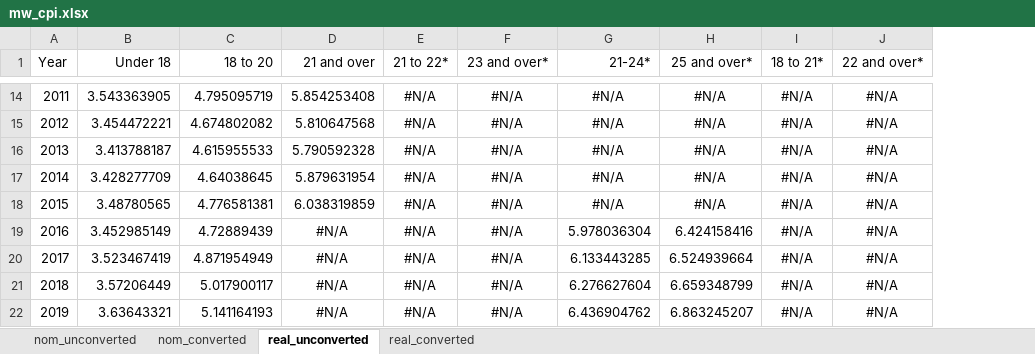
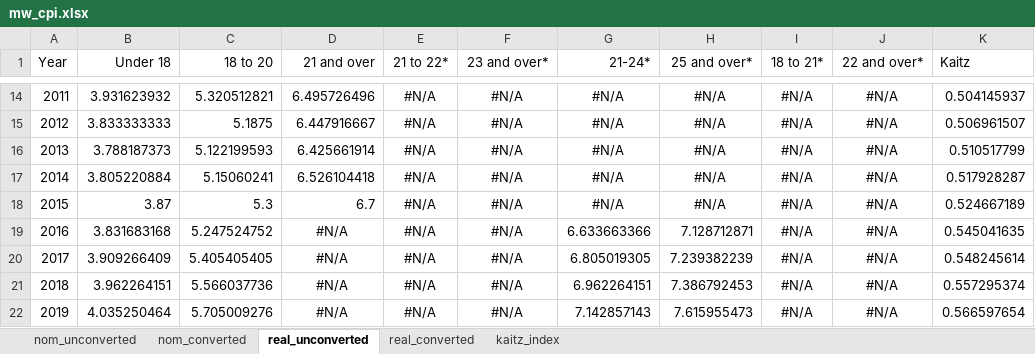
Before and after one commit to OwenJuu/msc-dissertation-roe, an Excel workbook: Data/External data/mw_cpi.xlsx, sheet real_unconverted, drawn as a sheet; only a part is shown, gaps mark what is left out; values as stored, in another font and other column widths than the file's, no borders; the diff covers the shown part only; the diff names each change by its address in the sheet, - before the commit and + after, or states it on an @@ line.

```diff
--- a/Data/External data/mw_cpi.xlsx (sheet real_unconverted)
+++ b/Data/External data/mw_cpi.xlsx (sheet real_unconverted)
+sheet tab: kaitz_index
+column K (Kaitz), rows 14-22: 0.504145937 | 0.506961507 | 0.510517799 | 0.517928287 | 0.524667189 | 0.545041635 | 0.548245614 | 0.557295374 | 0.566597654
-B14 (Under 18): 3.543363905
+B14 (Under 18): 3.931623932
-C14 (18 to 20): 4.795095719
+C14 (18 to 20): 5.320512821
-D14 (21 and over): 5.854253408
+D14 (21 and over): 6.495726496
-B15 (Under 18): 3.454472221
+B15 (Under 18): 3.833333333
-C15 (18 to 20): 4.674802082
+C15 (18 to 20): 5.1875
-D15 (21 and over): 5.810647568
+D15 (21 and over): 6.447916667
-B16 (Under 18): 3.413788187
+B16 (Under 18): 3.788187373
-C16 (18 to 20): 4.615955533
+C16 (18 to 20): 5.122199593
-D16 (21 and over): 5.790592328
+D16 (21 and over): 6.425661914
-B17 (Under 18): 3.428277709
+B17 (Under 18): 3.805220884
-C17 (18 to 20): 4.64038645
+C17 (18 to 20): 5.15060241
-D17 (21 and over): 5.879631954
+D17 (21 and over): 6.526104418
-B18 (Under 18): 3.48780565
+B18 (Under 18): 3.87
-C18 (18 to 20): 4.776581381
+C18 (18 to 20): 5.3
-D18 (21 and over): 6.038319859
+D18 (21 and over): 6.7
-B19 (Under 18): 3.452985149
+B19 (Under 18): 3.831683168
-C19 (18 to 20): 4.72889439
+C19 (18 to 20): 5.247524752
-G19 (21-24*): 5.978036304
+G19 (21-24*): 6.633663366
-H19 (25 and over*): 6.424158416
+H19 (25 and over*): 7.128712871
-B20 (Under 18): 3.523467419
+B20 (Under 18): 3.909266409
-C20 (18 to 20): 4.871954949
+C20 (18 to 20): 5.405405405
-G20 (21-24*): 6.133443285
+G20 (21-24*): 6.805019305
-H20 (25 and over*): 6.524939664
+H20 (25 and over*): 7.239382239
-B21 (Under 18): 3.57206449
+B21 (Under 18): 3.962264151
-C21 (18 to 20): 5.017900117
+C21 (18 to 20): 5.566037736
-G21 (21-24*): 6.276627604
+G21 (21-24*): 6.962264151
-H21 (25 and over*): 6.659348799
+H21 (25 and over*): 7.386792453
-B22 (Under 18): 3.63643321
+B22 (Under 18): 4.035250464
-C22 (18 to 20): 5.141164193
+C22 (18 to 20): 5.705009276
-G22 (21-24*): 6.436904762
+G22 (21-24*): 7.142857143
-H22 (25 and over*): 6.863245207
+H22 (25 and over*): 7.615955473
```
Also changed, not shown: 1 added row and 50 edited cells elsewhere in this sheet, sheet real_converted, sheet nom_converted, sheet nom_unconverted, formulas that keep their value, 8 other files.
